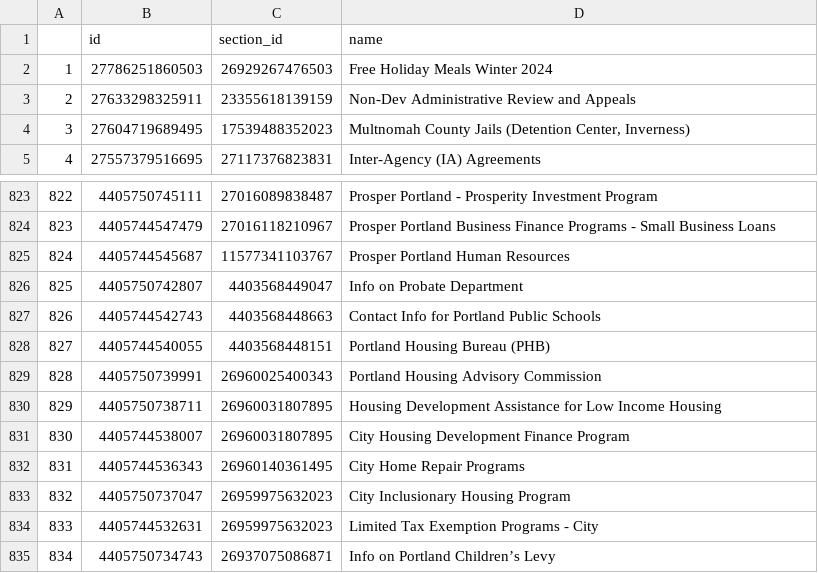
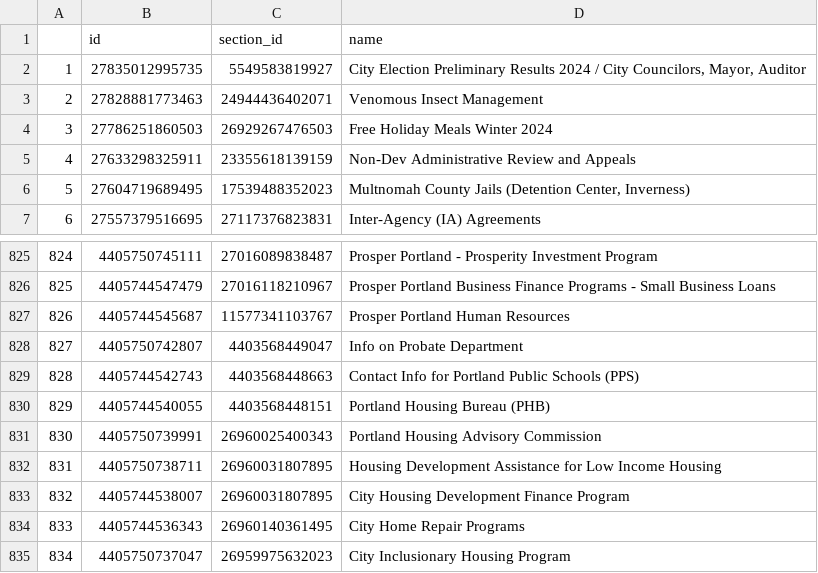
Before and after one commit to eGovPDX/zendesk-data-analysis, a CSV file: data/articles.csv, drawn as a sheet; only a part is shown, gaps mark what is left out; the shorter side is filled out with more unchanged rows; addresses are those after the commit; the diff names each change by its address in the sheet, - before the commit and + after, or states it on an @@ line.

```diff
--- a/data/articles.csv
+++ b/data/articles.csv
+row 2: 1 | 27835012995735 | 5549583819927 | City Election Preliminary Results 2024 / City Councilors, Mayor, Auditor
+row 3: 2 | 27828881773463 | 24944436402071 | Venomous Insect Management
@@ column A renumbered from row 4 down @@
-D829 (name): Contact Info for Portland Public Schools
+D829 (name): Contact Info for Portland Public Schools (PPS)
```
